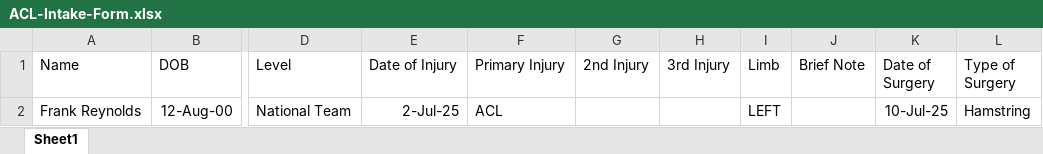
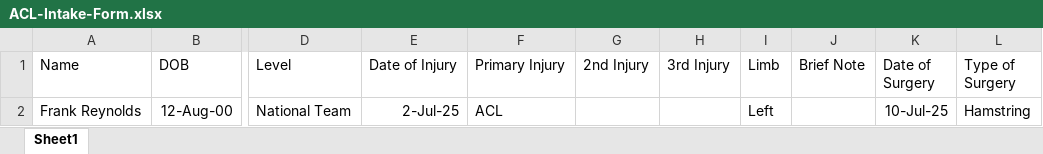
Before and after one commit to AKates717/CSI-Pacific-RTP, an Excel workbook: sample_data/ACL-Intake-Form.xlsx, sheet Sheet1, drawn as a sheet; only a part is shown, gaps mark what is left out; values as stored, in another font and other column widths than the file's, no borders; the diff names each change by its address in the sheet, - before the commit and + after, or states it on an @@ line.

```diff
--- a/sample_data/ACL-Intake-Form.xlsx (sheet Sheet1)
+++ b/sample_data/ACL-Intake-Form.xlsx (sheet Sheet1)
-I2 (Limb): LEFT
+I2 (Limb): Left
```
Also changed, not shown: sample_data/outcome_data.xlsx, 18 other files.
